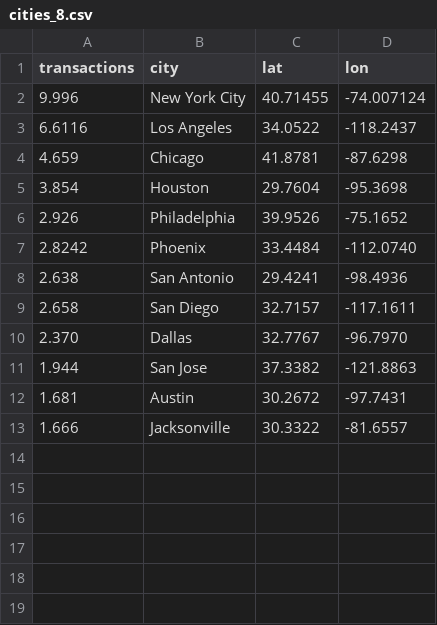
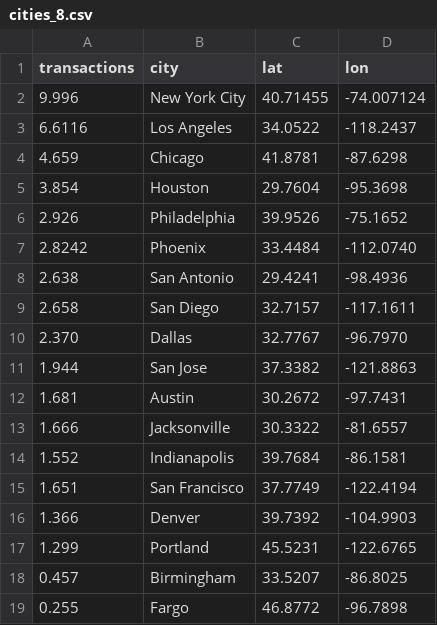
Before and after one commit to vivekraja07/hackgt, a CSV file: webapp/d3/csv/cities_8.csv, drawn as a sheet; the diff names each change by its address in the sheet, - before the commit and + after, or states it on an @@ line.

```diff
--- a/webapp/d3/csv/cities_8.csv
+++ b/webapp/d3/csv/cities_8.csv
+row 14: 1.552 | Indianapolis | 39.7684 | -86.1581
+row 15: 1.651 | San Francisco | 37.7749 | -122.4194
+row 16: 1.366 | Denver | 39.7392 | -104.9903
+row 17: 1.299 | Portland | 45.5231 | -122.6765
+row 18: 0.457 | Birmingham | 33.5207 | -86.8025
+row 19: 0.255 | Fargo | 46.8772 | -96.7898
```
Also changed, not shown: webapp/d3/stateslived.csv, 8 other files.
